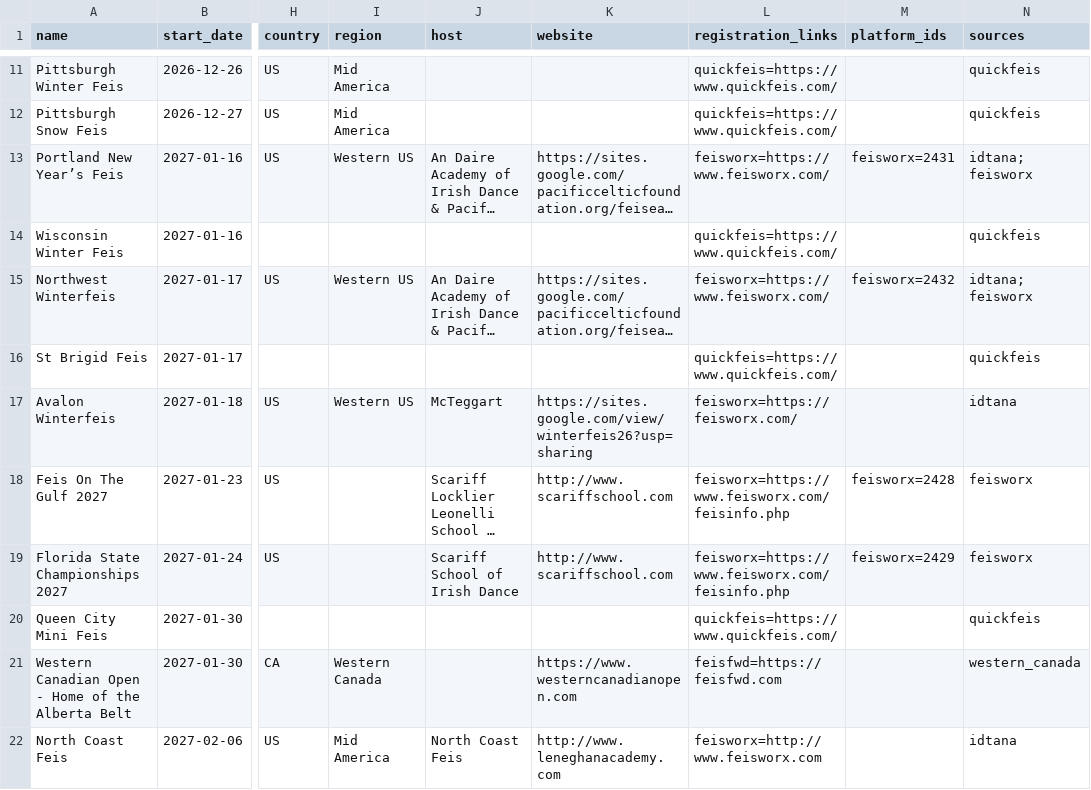
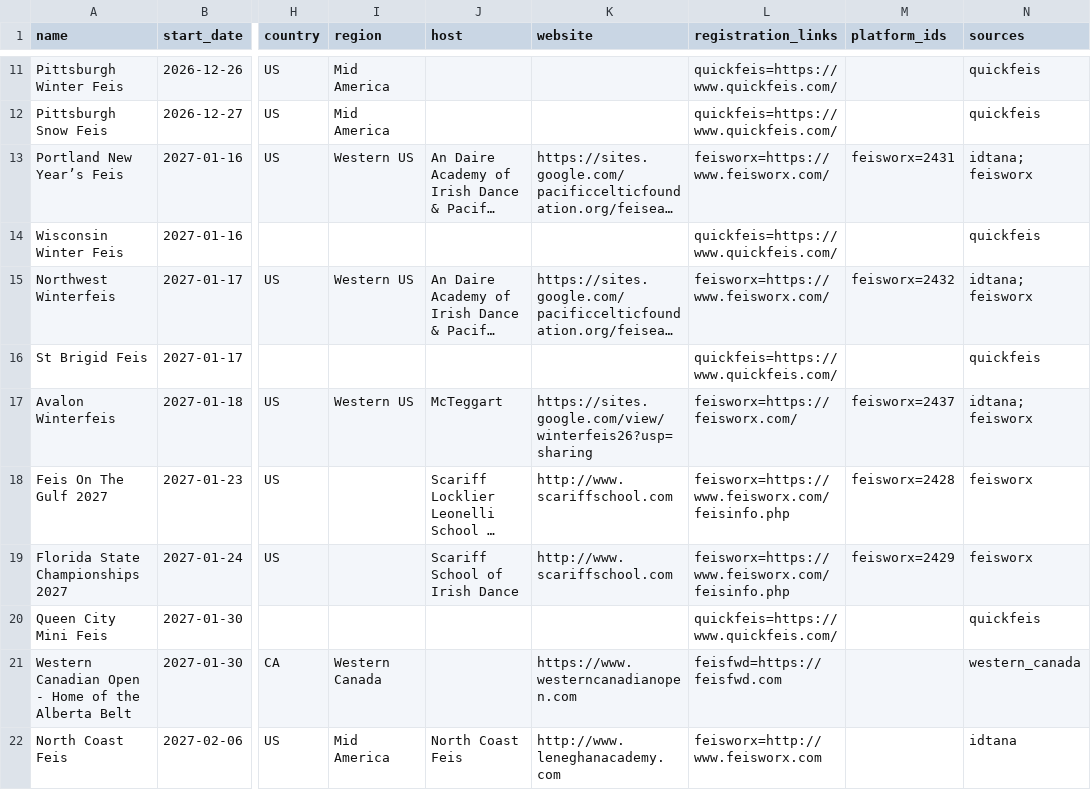
Before and after one commit to SweetCodeLLC/feis-master-list, a CSV file: data/feiseanna.csv, drawn as a sheet; only a part is shown, gaps mark what is left out; long unchanged cells end in …; the diff names each change by its address in the sheet, - before the commit and + after, or states it on an @@ line.

```diff
--- a/data/feiseanna.csv
+++ b/data/feiseanna.csv
-M17 (platform_ids): (empty)
+M17 (platform_ids): feisworx=2437
-N17 (sources): idtana
+N17 (sources): idtana; feisworx
```
Also changed, not shown: 4 other files.
